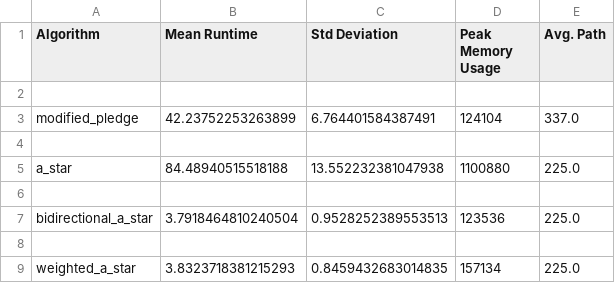
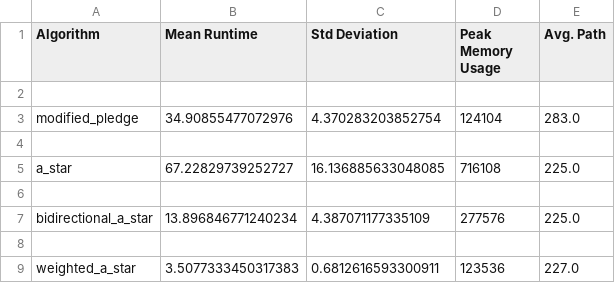
Before and after one commit to JmcRobbie/novaRoverDemos, a CSV file: nova_rover_demos/pathfinding/comparison_platform/results/benchmark.csv, drawn as a sheet.

Commit message:
Adding updated A-star files

```diff
--- a/nova_rover_demos/pathfinding/comparison_platform/results/benchmark.csv
+++ b/nova_rover_demos/pathfinding/comparison_platform/results/benchmark.csv
@@ -2,8 +2,8 @@ Algorithm,Mean Runtime,Std Deviation,Peak Memory Usage,Avg. Path
 
-modified_pledge,42.23752253263899,6.764401584387491,124104,337.0
+modified_pledge,34.90855477072976,4.370283203852754,124104,283.0
 
-a_star,84.48940515518188,13.552232381047938,1100880,225.0
+a_star,67.22829739252727,16.136885633048085,716108,225.0
 
-bidirectional_a_star,3.7918464810240504,0.9528252389553513,123536,225.0
+bidirectional_a_star,13.896846771240234,4.387071177335109,277576,225.0
 
-weighted_a_star,3.8323718381215293,0.8459432683014835,157134,225.0
+weighted_a_star,3.5077333450317383,0.6812616593300911,123536,227.0
```
Also changed, not shown: 4 other files.
